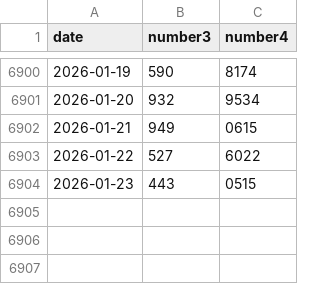
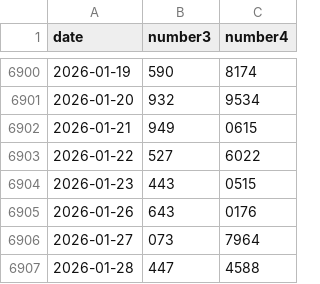
Before and after one commit to N-Necoze/my_dataset, a CSV file: numbers/numbers_dataset.csv, drawn as a sheet; only a part is shown, gaps mark what is left out.

Commit message:
Auto update on 2026-01-29_20-00

```diff
--- a/numbers/numbers_dataset.csv
+++ b/numbers/numbers_dataset.csv
@@ -6904 +6904,4 @@ date,number3,number4
 2026-01-23,443,0515
+2026-01-26,643,0176
+2026-01-27,073,7964
+2026-01-28,447,4588
```
